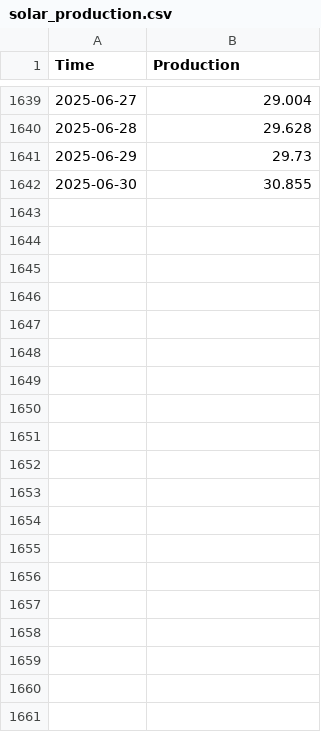
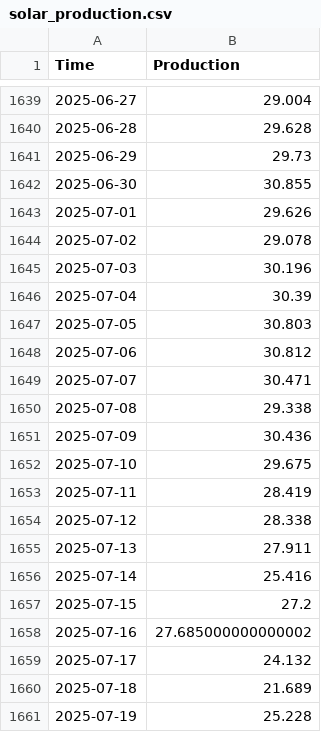
Before and after one commit to indapa/SolarProduction, a CSV file: solar_production.csv, drawn as a sheet; only a part is shown, gaps mark what is left out; the diff covers the shown part only; the diff names each change by its address in the sheet, - before the commit and + after, or states it on an @@ line.

Commit message:
fix: add new solar production records for July 2025

```diff
--- a/solar_production.csv
+++ b/solar_production.csv
+row 1643: 2025-07-01 | 29.626
+row 1644: 2025-07-02 | 29.078
+row 1645: 2025-07-03 | 30.196
+row 1646: 2025-07-04 | 30.39
+row 1647: 2025-07-05 | 30.803
+row 1648: 2025-07-06 | 30.812
+row 1649: 2025-07-07 | 30.471
+row 1650: 2025-07-08 | 29.338
+row 1651: 2025-07-09 | 30.436
+row 1652: 2025-07-10 | 29.675
+row 1653: 2025-07-11 | 28.419
+row 1654: 2025-07-12 | 28.338
+row 1655: 2025-07-13 | 27.911
+row 1656: 2025-07-14 | 25.416
+row 1657: 2025-07-15 | 27.2
+row 1658: 2025-07-16 | 27.685000000000002
+row 1659: 2025-07-17 | 24.132
+row 1660: 2025-07-18 | 21.689
+row 1661: 2025-07-19 | 25.228
```
Also changed, not shown: 12 added rows elsewhere in this file.
